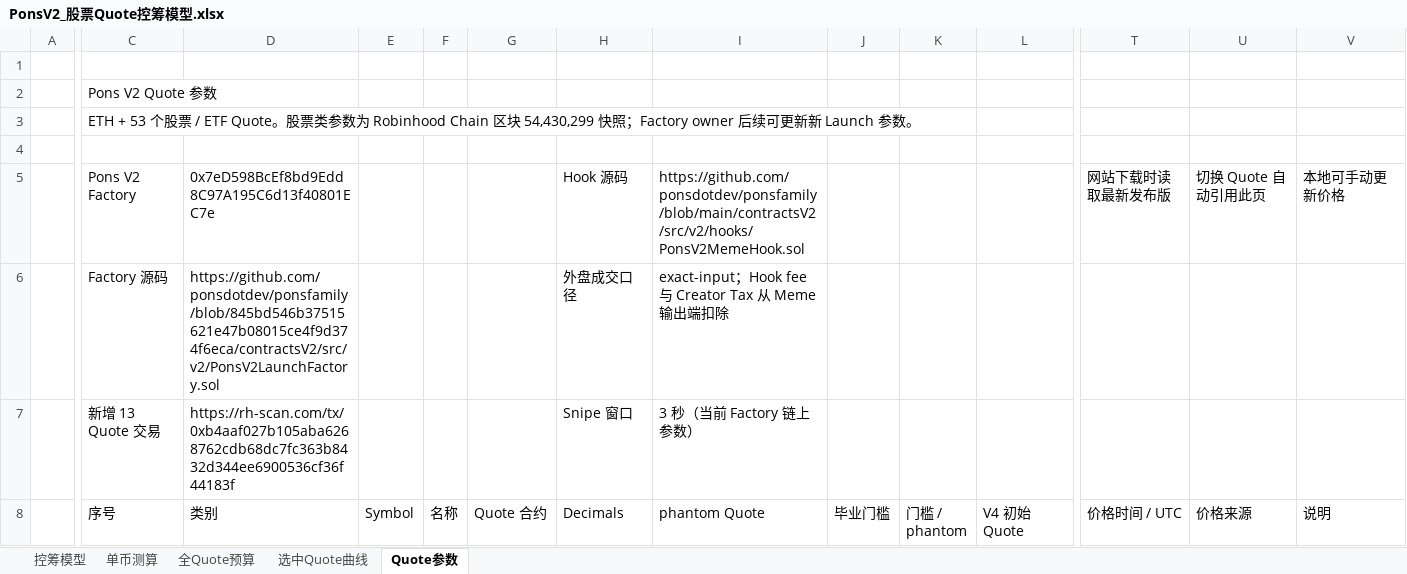
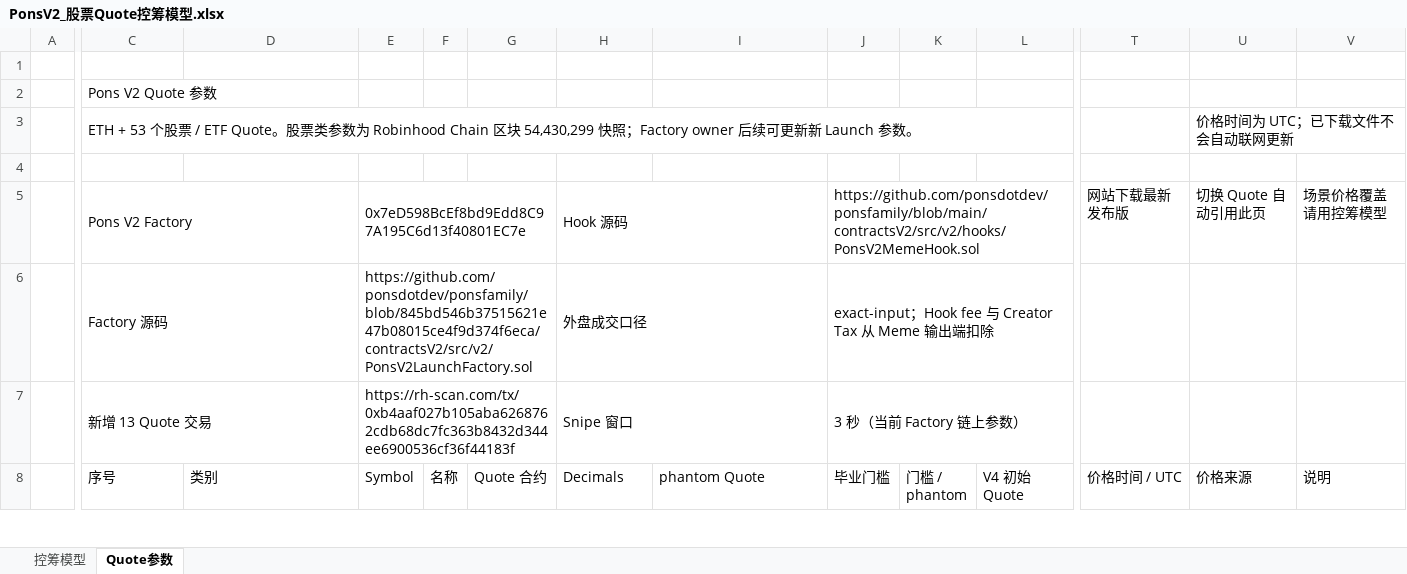
Before and after one commit to bella07021/stock-quote-route-liquidity, an Excel workbook: excel/templates/PonsV2_股票Quote控筹模型.xlsx, sheet Quote参数, drawn as a sheet; only a part is shown, gaps mark what is left out; values as stored, in another font and other column widths than the file's, no cell formats; the diff covers the shown part only; the diff names each change by its address in the sheet, - before the commit and + after, or states it on an @@ line.

```diff
--- a/excel/templates/PonsV2_股票Quote控筹模型.xlsx (sheet Quote参数)
+++ b/excel/templates/PonsV2_股票Quote控筹模型.xlsx (sheet Quote参数)
-sheet tab: 单币测算
-sheet tab: 全Quote预算
-sheet tab: 选中Quote曲线
+C3:R3 merged
-U3 (价格来源): (empty)
+U3 (价格来源): 价格时间为 UTC；已下载文件不会自动联网更新
+U3:V3 merged
+C5:D5 merged
-D5 (类别): 0x7eD598BcEf8bd9Edd8C97A195C6d13f40801EC7e
+D5 (类别): (empty)
-E5 (Symbol): (empty)
+E5 (Symbol): 0x7eD598BcEf8bd9Edd8C97A195C6d13f40801EC7e
+E5:G5 merged
+H5:I5 merged
-I5 (phantom Quote): https://github.com/ponsdotdev/ponsfamily/blob/main/contractsV2/src/v2/hooks/PonsV2MemeHook.sol
+I5 (phantom Quote): (empty)
-J5 (毕业门槛): (empty)
+J5 (毕业门槛): https://github.com/ponsdotdev/ponsfamily/blob/main/contractsV2/src/v2/hooks/PonsV2MemeHook.sol
+J5:R5 merged
-T5 (价格时间 / UTC): 网站下载时读取最新发布版
+T5 (价格时间 / UTC): 网站下载最新发布版
-V5 (说明): 本地可手动更新价格
+V5 (说明): 场景价格覆盖请用控筹模型
+C6:D6 merged
-D6 (类别): https://github.com/ponsdotdev/ponsfamily/blob/845bd546b37515621e47b08015ce4f9d374f6eca/contractsV2/src/v2/PonsV2LaunchFactory.sol
+D6 (类别): (empty)
-E6 (Symbol): (empty)
+E6 (Symbol): https://github.com/ponsdotdev/ponsfamily/blob/845bd546b37515621e47b08015ce4f9d374f6eca/contractsV2/src/v2/PonsV2LaunchFactory.sol
+E6:G6 merged
+H6:I6 merged
-I6 (phantom Quote): exact-input；Hook fee 与 Creator Tax 从 Meme 输出端扣除
+I6 (phantom Quote): (empty)
-J6 (毕业门槛): (empty)
+J6 (毕业门槛): exact-input；Hook fee 与 Creator Tax 从 Meme 输出端扣除
+J6:R6 merged
+C7:D7 merged
-D7 (类别): https://rh-scan.com/tx/0xb4aaf027b105aba6268762cdb68dc7fc363b8432d344ee6900536cf36f44183f
+D7 (类别): (empty)
-E7 (Symbol): (empty)
+E7 (Symbol): https://rh-scan.com/tx/0xb4aaf027b105aba6268762cdb68dc7fc363b8432d344ee6900536cf36f44183f
+E7:G7 merged
+H7:I7 merged
-I7 (phantom Quote): 3 秒（当前 Factory 链上参数）
+I7 (phantom Quote): (empty)
-J7 (毕业门槛): (empty)
+J7 (毕业门槛): 3 秒（当前 Factory 链上参数）
+J7:R7 merged
```
Also changed, not shown: 421 edited cells elsewhere in this sheet, sheet 控筹模型, cell formats, formulas that keep their value, excel/latest/Flap_BSC_RWA币股_控筹模型.xlsx, excel/latest/PonsV2_股票Quote控筹模型.xlsx, 4 other files.
